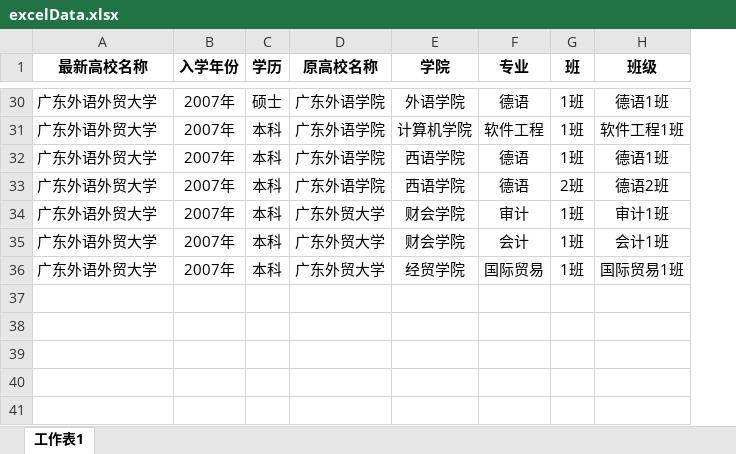
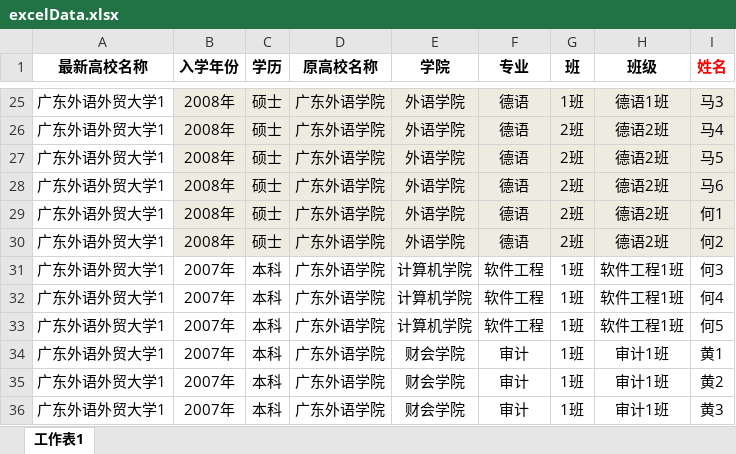
Before and after one commit to HarryF514/javascriptKitchen-Sink, an Excel workbook: testingjs-xlsx/excelData.xlsx, sheet 工作表1, drawn as a sheet; only a part is shown, gaps mark what is left out; values as stored, in another font and other column widths than the file's, no borders; removed rows and columns are numbered as before the commit, all else as after; the diff covers the shown part only; the diff names each change by its address in the sheet, - before the commit and + after, or states it on an @@ line.

```diff
--- a/testingjs-xlsx/excelData.xlsx (sheet 工作表1)
+++ b/testingjs-xlsx/excelData.xlsx (sheet 工作表1)
+column I (姓名), row 25: 马3; rows 31-32: 何3 | 何4; rows 34-36: 黄1 | 黄2 | 黄3
-A25 (最新高校名称): 广东外语外贸大学
+A25 (最新高校名称): 广东外语外贸大学1
-B25 (入学年份): 2007年
+B25 (入学年份): 2008年
-B25:H25 fill: none
+B25:H25 fill: #EEECE1
+row 26: 广东外语外贸大学1 | 2008年 | 硕士 | 广东外语学院 | 外语学院 | 德语 | 2班 | 德语2班 | 马4
+row 27: 广东外语外贸大学1 | 2008年 | 硕士 | 广东外语学院 | 外语学院 | 德语 | 2班 | 德语2班 | 马5
+row 28: 广东外语外贸大学1 | 2008年 | 硕士 | 广东外语学院 | 外语学院 | 德语 | 2班 | 德语2班 | 马6
+row 29: 广东外语外贸大学1 | 2008年 | 硕士 | 广东外语学院 | 外语学院 | 德语 | 2班 | 德语2班 | 何1
+row 30: 广东外语外贸大学1 | 2008年 | 硕士 | 广东外语学院 | 外语学院 | 德语 | 2班 | 德语2班 | 何2
-A31:A32 (最新高校名称): 广东外语外贸大学
+A31:A32 (最新高校名称): 广东外语外贸大学1
-E32 (学院): 西语学院
+E32 (学院): 计算机学院
-F32 (专业): 德语
+F32 (专业): 软件工程
-H32 (班级): 德语1班
+H32 (班级): 软件工程1班
-row 33: 广东外语外贸大学 | 2007年 | 本科 | 广东外语学院 | 西语学院 | 德语 | 2班 | 德语2班
+row 33: 广东外语外贸大学1 | 2007年 | 本科 | 广东外语学院 | 计算机学院 | 软件工程 | 1班 | 软件工程1班 | 何5
-A34:A36 (最新高校名称): 广东外语外贸大学
+A34:A36 (最新高校名称): 广东外语外贸大学1
-D34:D36 (原高校名称): 广东外贸大学
+D34:D36 (原高校名称): 广东外语学院
-F35 (专业): 会计
+F35 (专业): 审计
-H35 (班级): 会计1班
+H35 (班级): 审计1班
-E36 (学院): 经贸学院
+E36 (学院): 财会学院
-F36 (专业): 国际贸易
+F36 (专业): 审计
-H36 (班级): 国际贸易1班
+H36 (班级): 审计1班
```
Also changed, not shown: 7 added rows, 12 removed rows, 49 edited cells and cell formats elsewhere in this sheet, formulas that keep their value, 3 other files.
